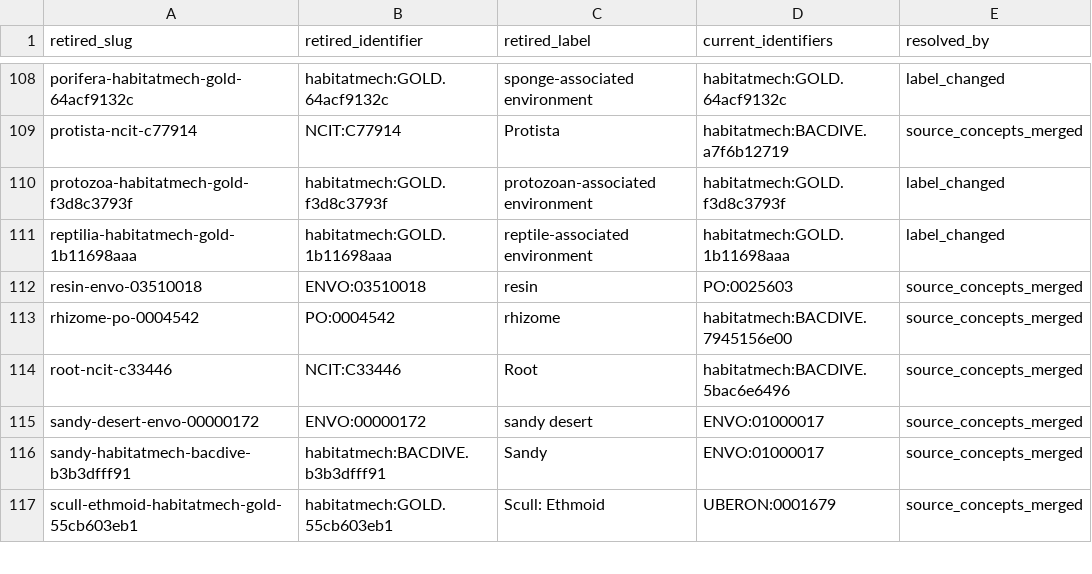
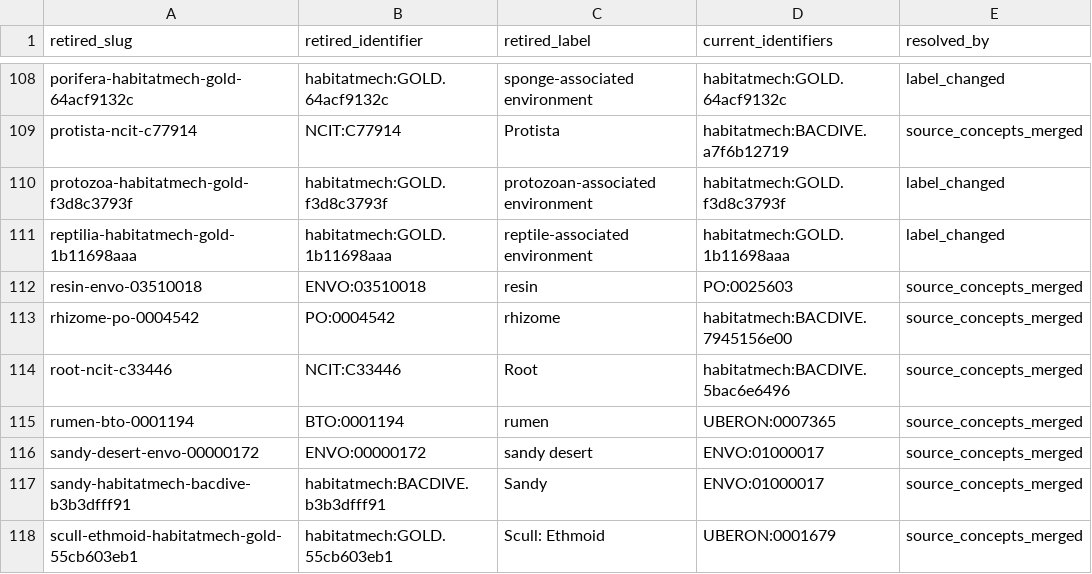
Before and after one commit to CultureBotAI/HabitatMech, a TSV file: data/habitats/RETIRED.tsv, drawn as a sheet; only a part is shown, gaps mark what is left out.

Commit message:
Refresh merged rumen artifacts

```diff
--- a/data/habitats/RETIRED.tsv
+++ b/data/habitats/RETIRED.tsv
@@ -114,2 +114,3 @@ rhizome-po-0004542	PO:0004542	rhizome	habitatmech:BACDIVE.7945156e00	source_conc
 root-ncit-c33446	NCIT:C33446	Root	habitatmech:BACDIVE.5bac6e6496	source_concepts_merged
+rumen-bto-0001194	BTO:0001194	rumen	UBERON:0007365	source_concepts_merged
 sandy-desert-envo-00000172	ENVO:00000172	sandy desert	ENVO:01000017	source_concepts_merged
```
Also changed, not shown: 13 other files.
